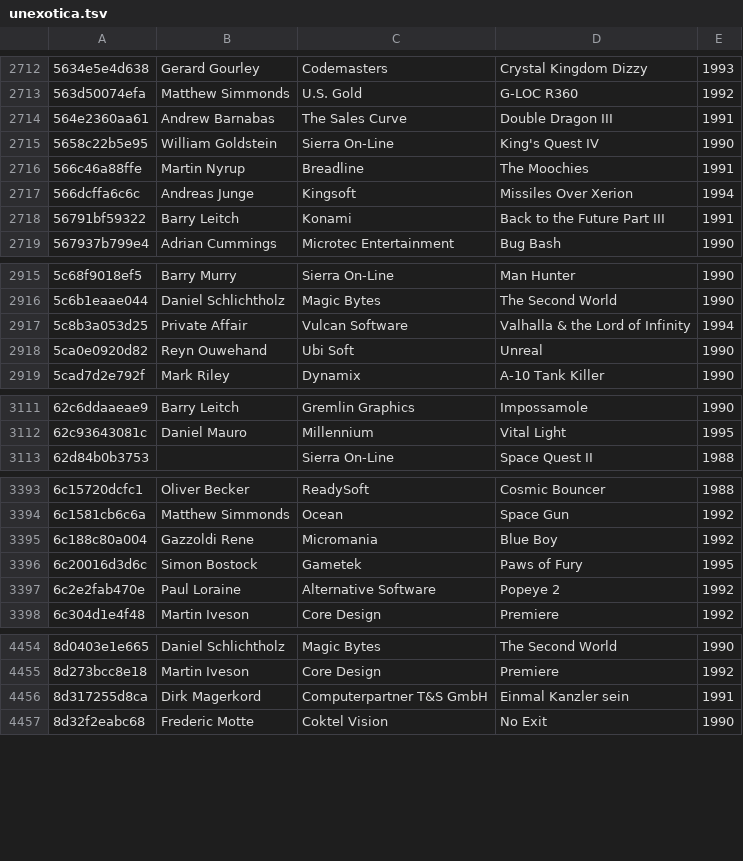
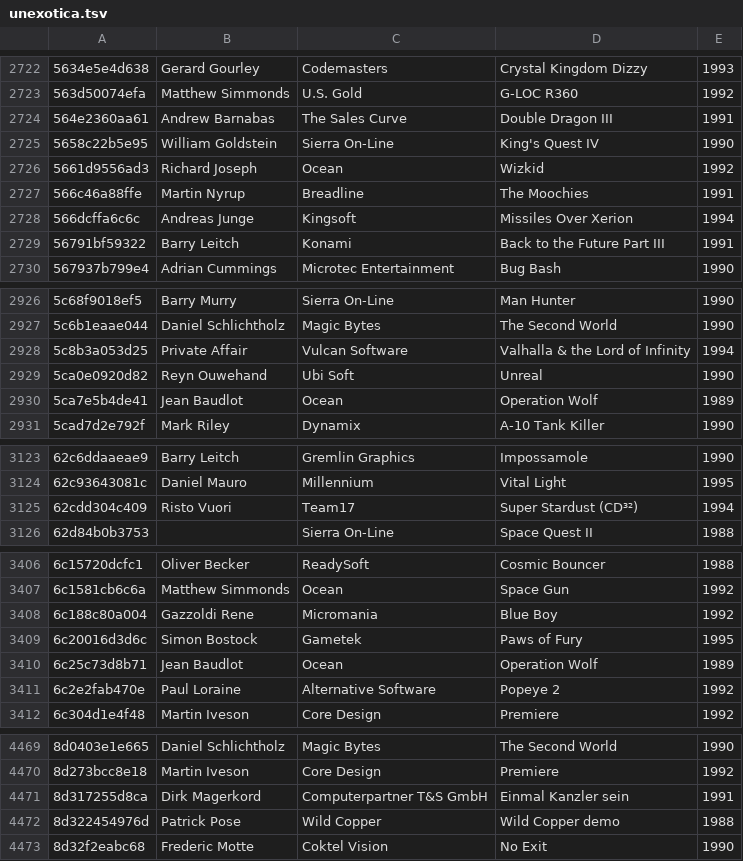
Before and after one commit to mvtiaine/audacious-uade-tools, a TSV file: tsv/pretty/unexotica.tsv, drawn as a sheet; only a part is shown, gaps mark what is left out; the diff covers the shown part only.

```diff
--- a/tsv/pretty/unexotica.tsv
+++ b/tsv/pretty/unexotica.tsv
@@ -2715,2 +2725,3 @@
 5658c22b5e95	William Goldstein	Sierra On-Line	King's Quest IV	1990
+5661d9556ad3	Richard Joseph	Ocean	Wizkid	1992
 566c46a88ffe	Martin Nyrup	Breadline	The Moochies	1991
@@ -2918,2 +2929,3 @@
 5ca0e0920d82	Reyn Ouwehand	Ubi Soft	Unreal	1990
+5ca7e5b4de41	Jean Baudlot	Ocean	Operation Wolf	1989
 5cad7d2e792f	Mark Riley	Dynamix	A-10 Tank Killer	1990
@@ -3112,2 +3124,3 @@
 62c93643081c	Daniel Mauro	Millennium	Vital Light	1995
+62cdd304c409	Risto Vuori	Team17	Super Stardust (CD³²)	1994
 62d84b0b3753		Sierra On-Line	Space Quest II	1988
@@ -3396,2 +3409,3 @@
 6c20016d3d6c	Simon Bostock	Gametek	Paws of Fury	1995
+6c25c73d8b71	Jean Baudlot	Ocean	Operation Wolf	1989
 6c2e2fab470e	Paul Loraine	Alternative Software	Popeye 2	1992
@@ -4456,2 +4471,3 @@
 8d317255d8ca	Dirk Magerkord	Computerpartner T&S GmbH	Einmal Kanzler sein	1991
+8d322454976d	Patrick Pose	Wild Copper	Wild Copper demo	1988
 8d32f2eabc68	Frederic Motte	Coktel Vision	No Exit	1990
```
Also changed, not shown: 27 added rows elsewhere in this file, 3 other files.
